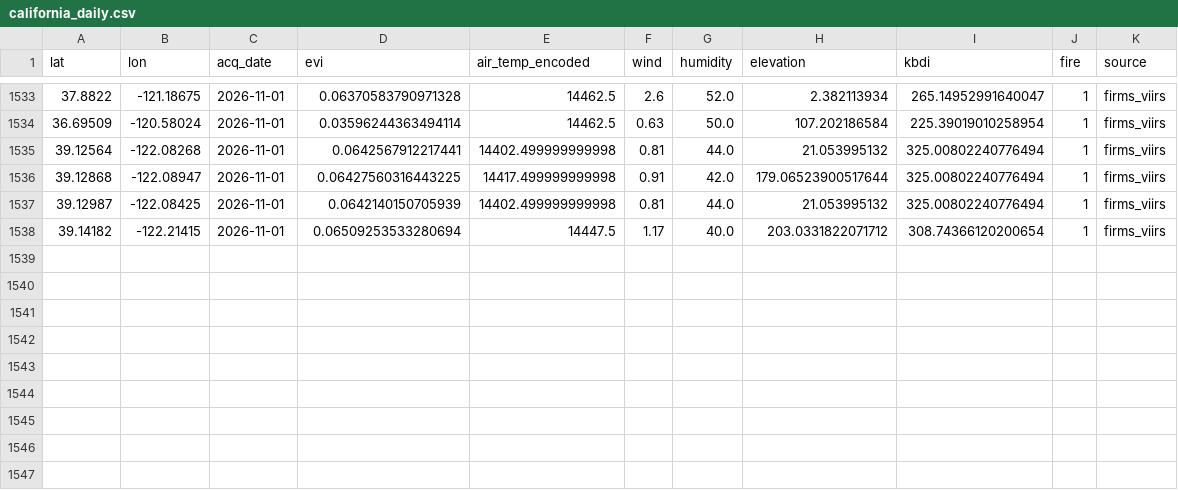
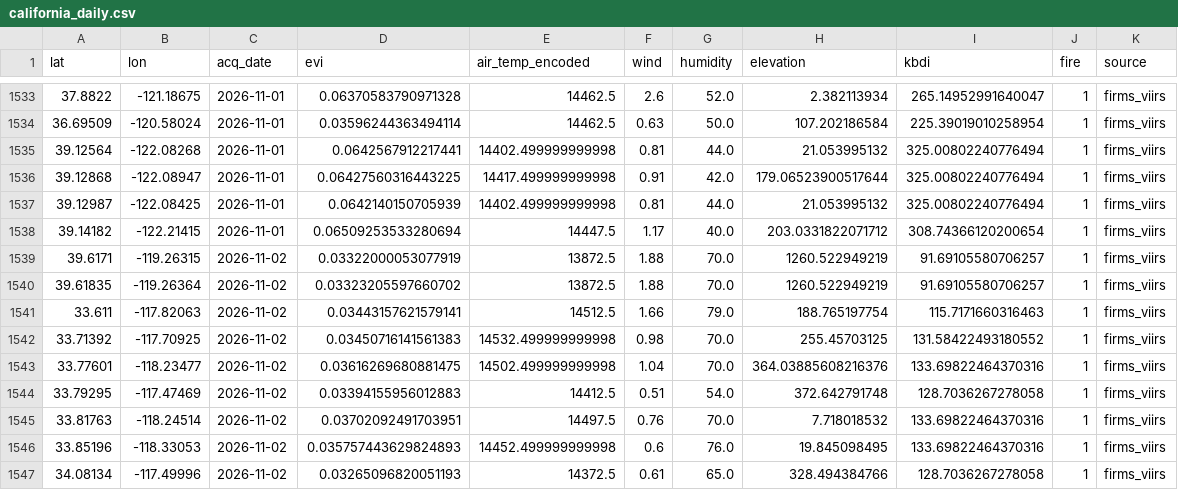
Before and after one commit to CSUN-ARCS-GeoInfoVisualization/geo-info-data-visualization-project, a CSV file: backend/ml/training_data/california_daily.csv, drawn as a sheet; only a part is shown, gaps mark what is left out.

Commit message:
ml: daily ingest  (2026-11-03)

```diff
--- a/backend/ml/training_data/california_daily.csv
+++ b/backend/ml/training_data/california_daily.csv
@@ -1538 +1538,10 @@ lat,lon,acq_date,evi,air_temp_encoded,wind,humidity,elevation,kbdi,fire,source
 39.14182,-122.21415,2026-11-01,0.06509253533280694,14447.5,1.17,40.0,203.0331822071712,308.74366120200654,1,firms_viirs
+39.6171,-119.26315,2026-11-02,0.03322000053077919,13872.5,1.88,70.0,1260.522949219,91.69105580706257,1,firms_viirs
+39.61835,-119.26364,2026-11-02,0.03323205597660702,13872.5,1.88,70.0,1260.522949219,91.69105580706257,1,firms_viirs
+33.611,-117.82063,2026-11-02,0.03443157621579141,14512.5,1.66,79.0,188.765197754,115.7171660316463,1,firms_viirs
+33.71392,-117.70925,2026-11-02,0.03450716141561383,14532.499999999998,0.98,70.0,255.45703125,131.58422493180552,1,firms_viirs
+33.77601,-118.23477,2026-11-02,0.03616269680881475,14502.499999999998,1.04,70.0,364.03885608216376,133.69822464370316,1,firms_viirs
+33.79295,-117.47469,2026-11-02,0.03394155956012883,14412.5,0.51,54.0,372.642791748,128.7036267278058,1,firms_viirs
+33.81763,-118.24514,2026-11-02,0.03702092491703951,14497.5,0.76,70.0,7.718018532,133.69822464370316,1,firms_viirs
+33.85196,-118.33053,2026-11-02,0.035757443629824893,14452.499999999998,0.6,76.0,19.845098495,133.69822464370316,1,firms_viirs
+34.08134,-117.49996,2026-11-02,0.03265096820051193,14372.5,0.61,65.0,328.494384766,128.7036267278058,1,firms_viirs
```
